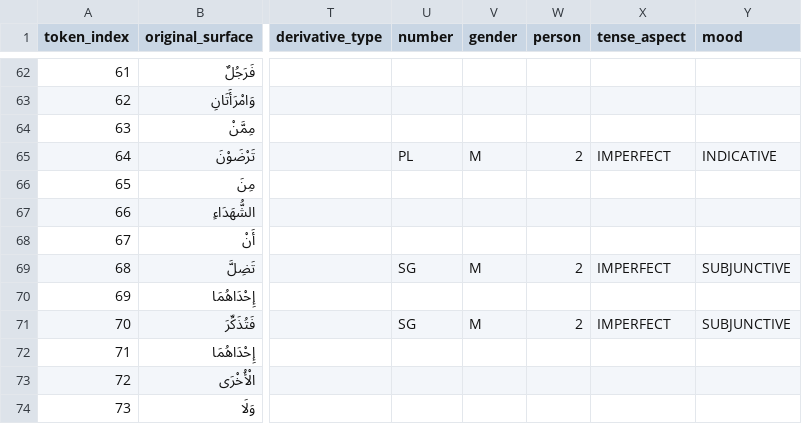
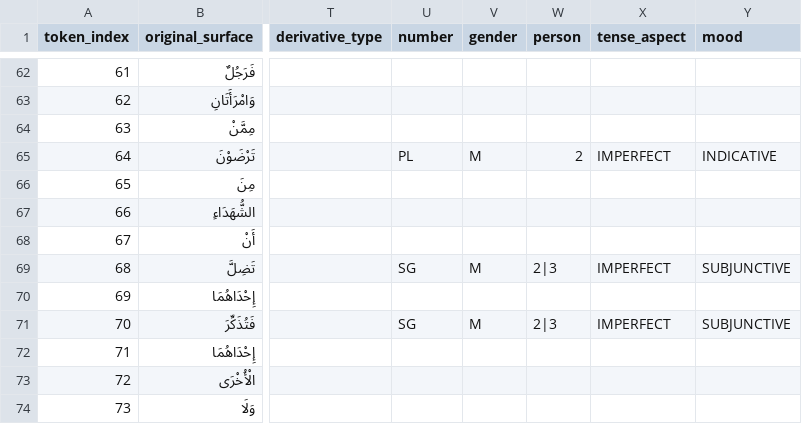
Before and after one commit to hhiyassat/hokom, a CSV file: reports/ayat_al_dayn_demo/ayat_al_dayn_results.csv, drawn as a sheet; only a part is shown, gaps mark what is left out; the diff covers the shown part only; the diff names each change by its address in the sheet, - before the commit and + after, or states it on an @@ line.

```diff
--- a/reports/ayat_al_dayn_demo/ayat_al_dayn_results.csv
+++ b/reports/ayat_al_dayn_demo/ayat_al_dayn_results.csv
-W69 (person): 2
+W69 (person): 2|3
-W71 (person): 2
+W71 (person): 2|3
```
Also changed, not shown: 100 edited cells elsewhere in this file, 7 other files.
